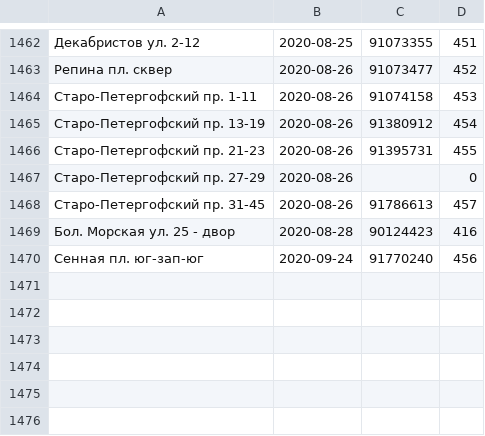
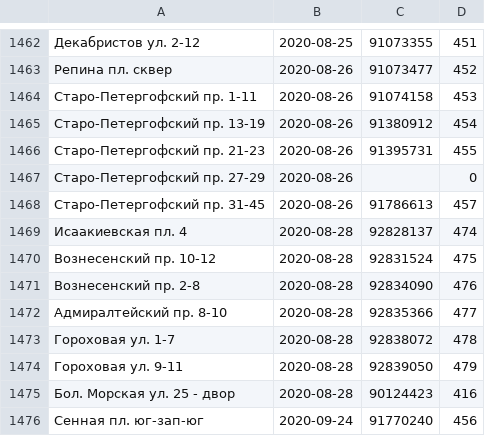
Before and after one commit to AntonKhorev/oplofk, a CSV file: adm.csv, drawn as a sheet; only a part is shown, gaps mark what is left out; the diff names each change by its address in the sheet, - before the commit and + after, or states it on an @@ line.

```diff
--- a/adm.csv
+++ b/adm.csv
+row 1469: Исаакиевская пл. 4 | 2020-08-28 | 92828137 | 474
+row 1470: Вознесенский пр. 10-12 | 2020-08-28 | 92831524 | 475
+row 1471: Вознесенский пр. 2-8 | 2020-08-28 | 92834090 | 476
+row 1472: Адмиралтейский пр. 8-10 | 2020-08-28 | 92835366 | 477
+row 1473: Гороховая ул. 1-7 | 2020-08-28 | 92838072 | 478
+row 1474: Гороховая ул. 9-11 | 2020-08-28 | 92839050 | 479
```
Also changed, not shown: 6 other files.
